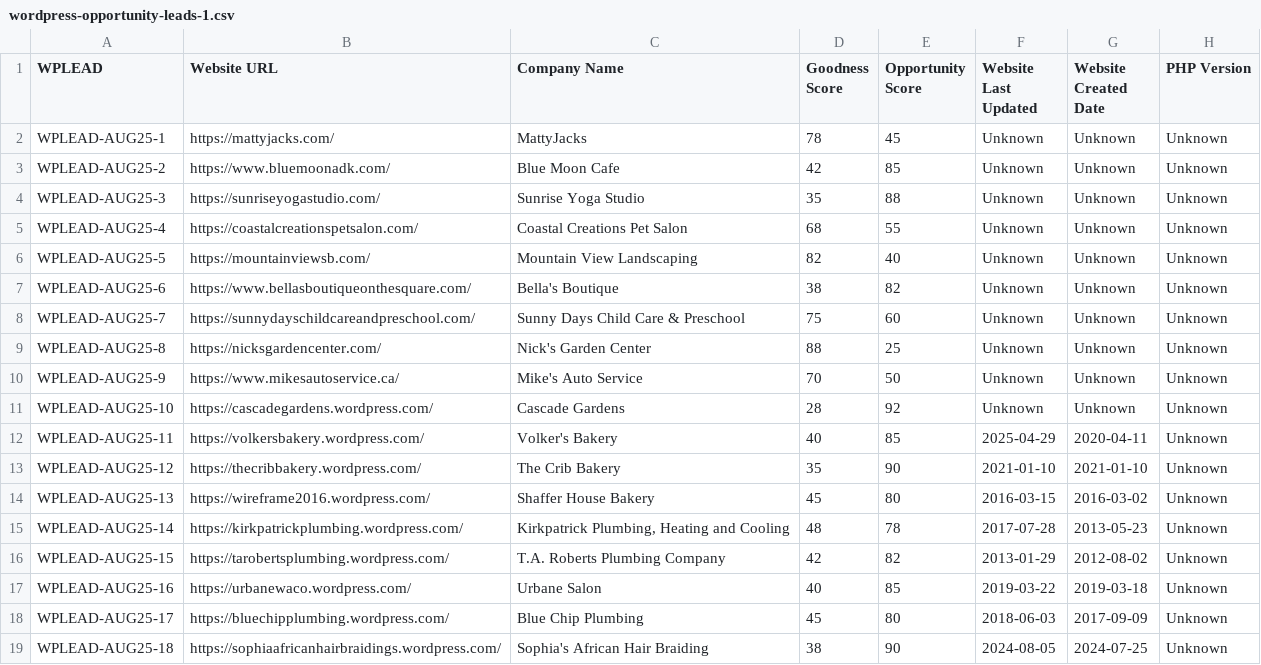
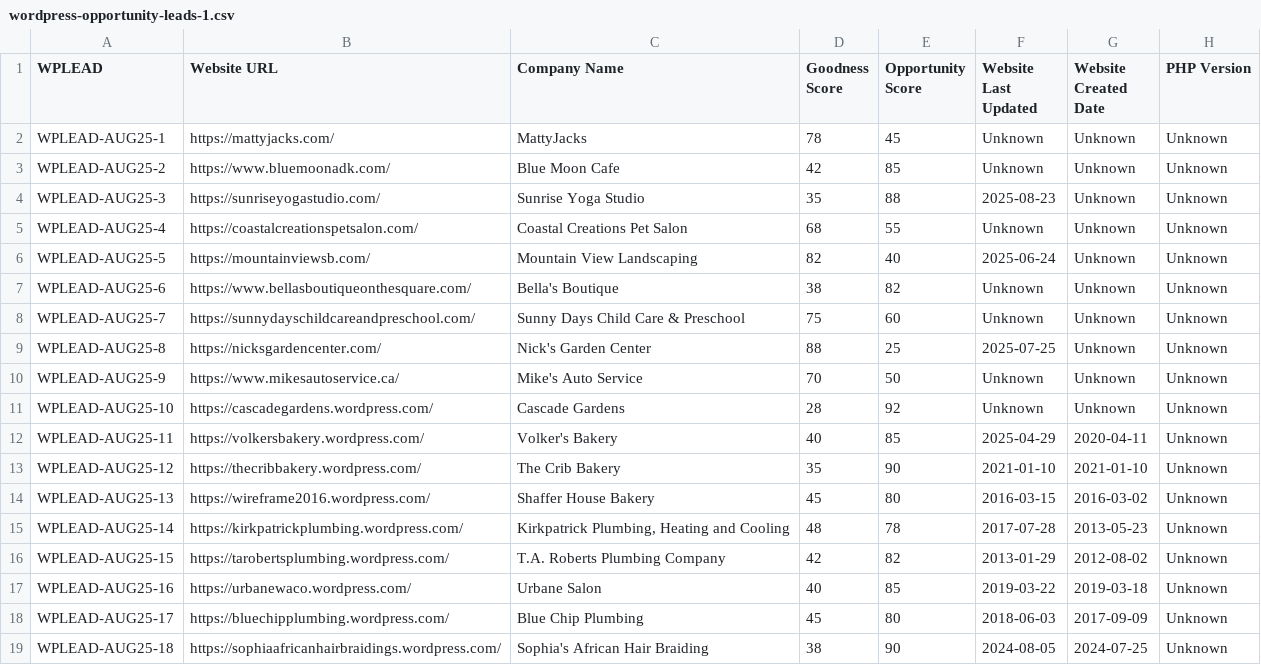
Before and after one commit to mattyjacks/windsurf-demo, a CSV file: free-leads/wordpress-opportunity-leads-1.csv, drawn as a sheet; only a part is shown; the diff names each change by its address in the sheet, - before the commit and + after, or states it on an @@ line.

Commit message:
added free leads prompts, more leads

```diff
--- a/free-leads/wordpress-opportunity-leads-1.csv
+++ b/free-leads/wordpress-opportunity-leads-1.csv
-F4 (Website Last Updated): Unknown
+F4 (Website Last Updated): 2025-08-23
-F6 (Website Last Updated): Unknown
+F6 (Website Last Updated): 2025-06-24
-F9 (Website Last Updated): Unknown
+F9 (Website Last Updated): 2025-07-25
```
Also changed, not shown: 1 other file.
